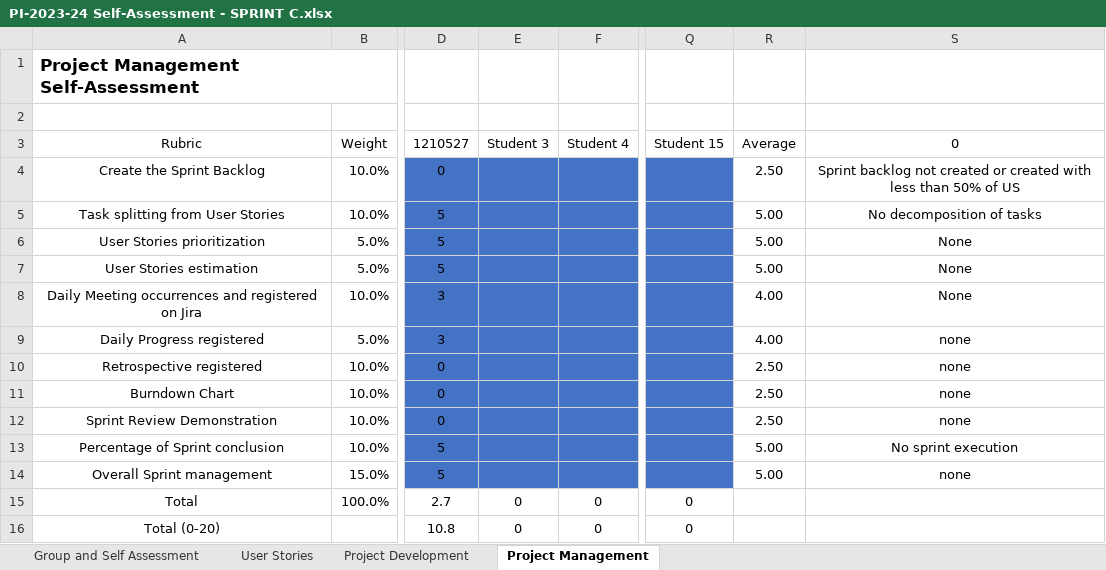
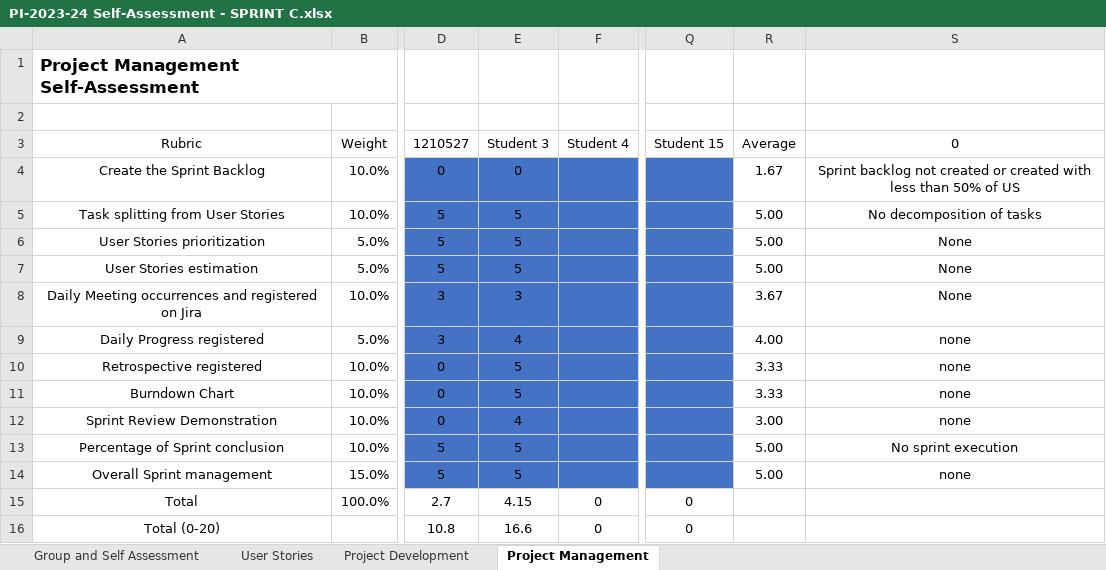
Before and after one commit to francisc-o-liveira/lei-24-s2-1dp-g163, an Excel workbook: docs/sprintC/PI-2023-24 Self-Assessment - SPRINT C.xlsx, sheet Project Management, drawn as a sheet; only a part is shown, gaps mark what is left out; values as stored, in another font and other column widths than the file's, no borders; the diff names each change by its address in the sheet, - before the commit and + after, or states it on an @@ line.

```diff
--- a/docs/sprintC/PI-2023-24 Self-Assessment - SPRINT C.xlsx (sheet Project Management)
+++ b/docs/sprintC/PI-2023-24 Self-Assessment - SPRINT C.xlsx (sheet Project Management)
-E4: (empty)
+E4: 0
-R4: 2.50
+R4: 1.67
-E5:E7: (empty)
+E5:E7: 5
-E8: (empty)
+E8: 3
-R8: 4.00
+R8: 3.67
-E9: (empty)
+E9: 4
-E10:E11: (empty)
+E10:E11: 5
-R10:R11: 2.50
+R10:R11: 3.33
-E12: (empty)
+E12: 4
-R12: 2.50
+R12: 3.00
-E13:E14: (empty)
+E13:E14: 5
-E15: 0
+E15: 4.15
-E16: 0
+E16: 16.6
```
Also changed, not shown: sheet Project Development, sheet Group and Self Assessment, sheet User Stories, 9 other files.
